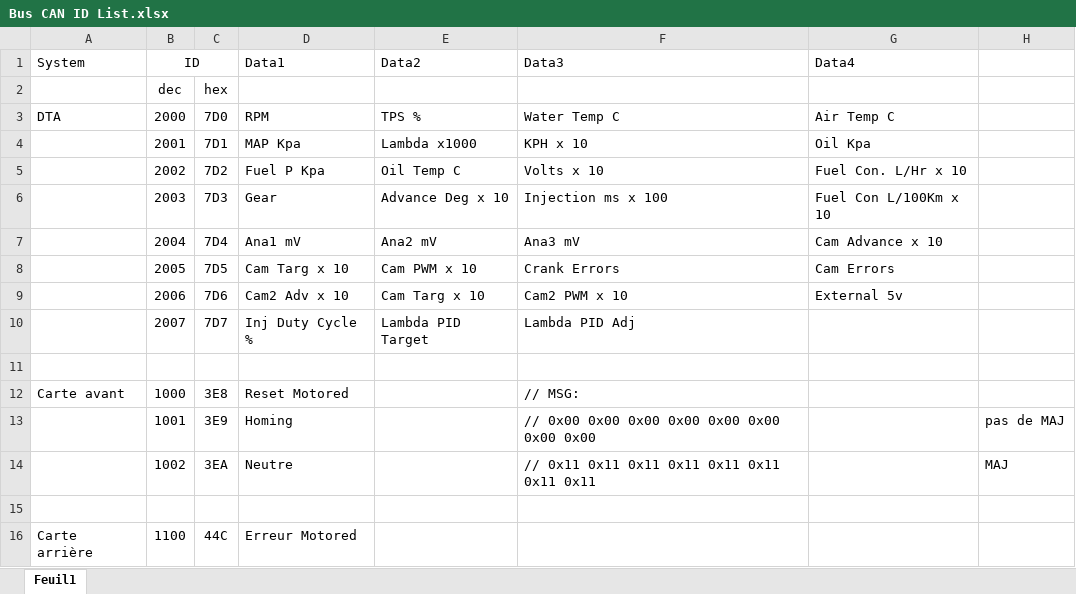
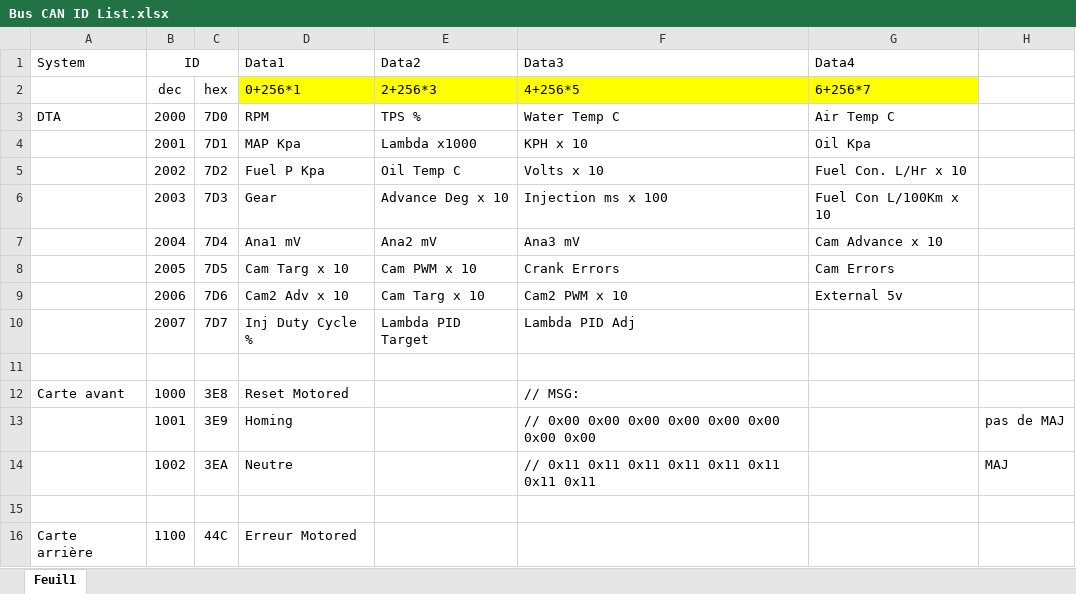
Before and after one commit to EOSCogniton/STUF2019, an Excel workbook: EL - Electrical/Autre/Carte avant/Arduino/Bus Can ID/Bus CAN ID List.xlsx, sheet Feuil1, drawn as a sheet; values as stored, in another font and other column widths than the file's, no borders; the diff names each change by its address in the sheet, - before the commit and + after, or states it on an @@ line.

Commit message:
carte avt

```diff
--- a/EL - Electrical/Autre/Carte avant/Arduino/Bus Can ID/Bus CAN ID List.xlsx (sheet Feuil1)
+++ b/EL - Electrical/Autre/Carte avant/Arduino/Bus Can ID/Bus CAN ID List.xlsx (sheet Feuil1)
-D2 (Data1): (empty)
+D2 (Data1): 0+256*1
-D2:G2 fill: none
+D2:G2 fill: #FFFF00
-E2 (Data2): (empty)
+E2 (Data2): 2+256*3
-F2 (Data3): (empty)
+F2 (Data3): 4+256*5
-G2 (Data4): (empty)
+G2 (Data4): 6+256*7
```
Also changed, not shown: 7 other files.
